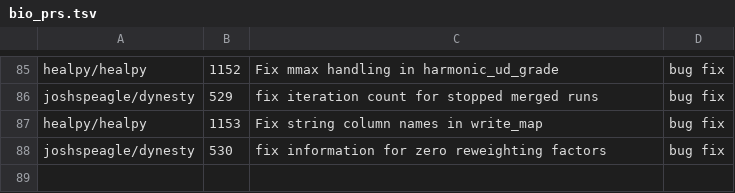
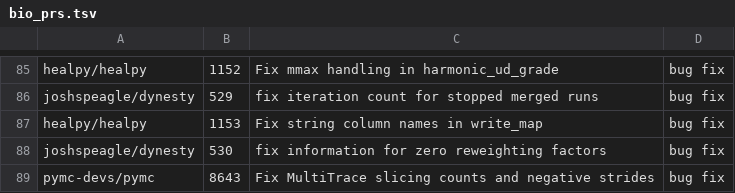
Before and after one commit to rpinho/ai-biology, a TSV file: tools/bio_prs.tsv, drawn as a sheet; only a part is shown, gaps mark what is left out.

```diff
--- a/tools/bio_prs.tsv
+++ b/tools/bio_prs.tsv
@@ -88 +88,2 @@ healpy/healpy	1153	Fix string column names in write_map	bug fix
 joshspeagle/dynesty	530	fix information for zero reweighting factors	bug fix
+pymc-devs/pymc	8643	Fix MultiTrace slicing counts and negative strides	bug fix
```
Also changed, not shown: 1 other file.
